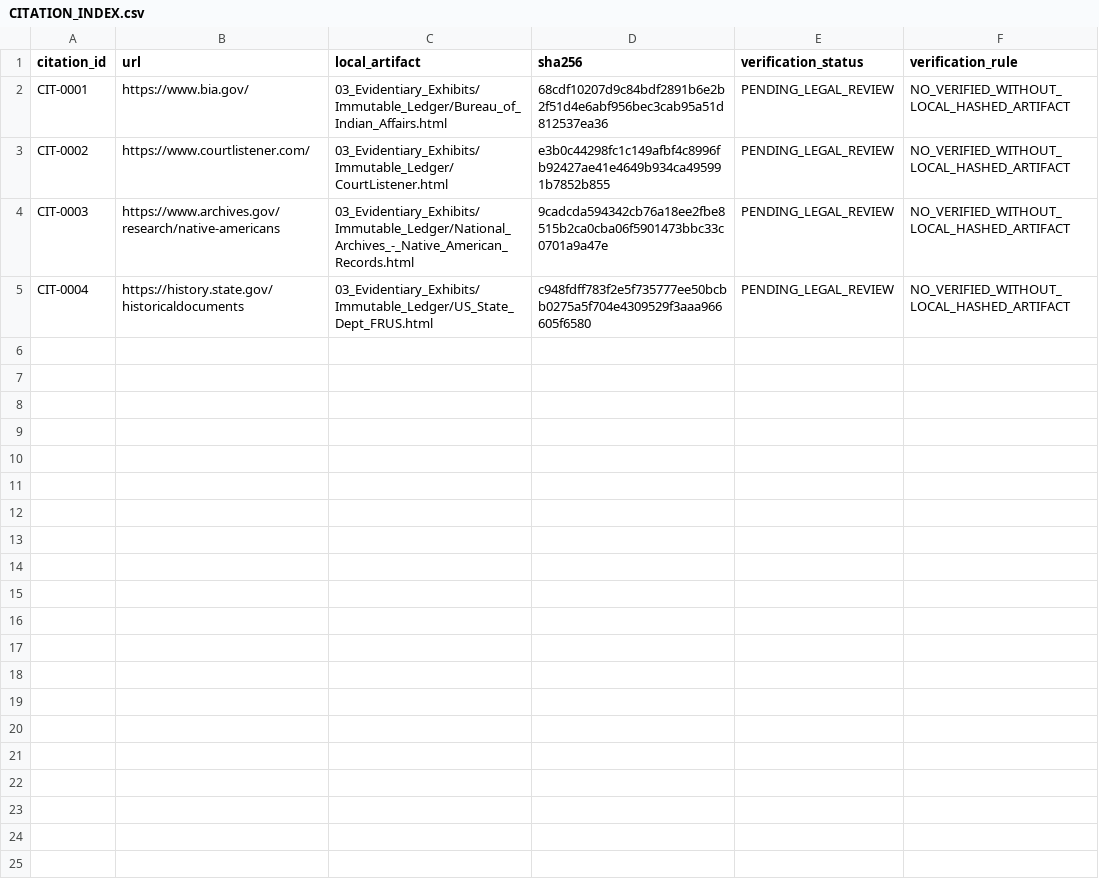
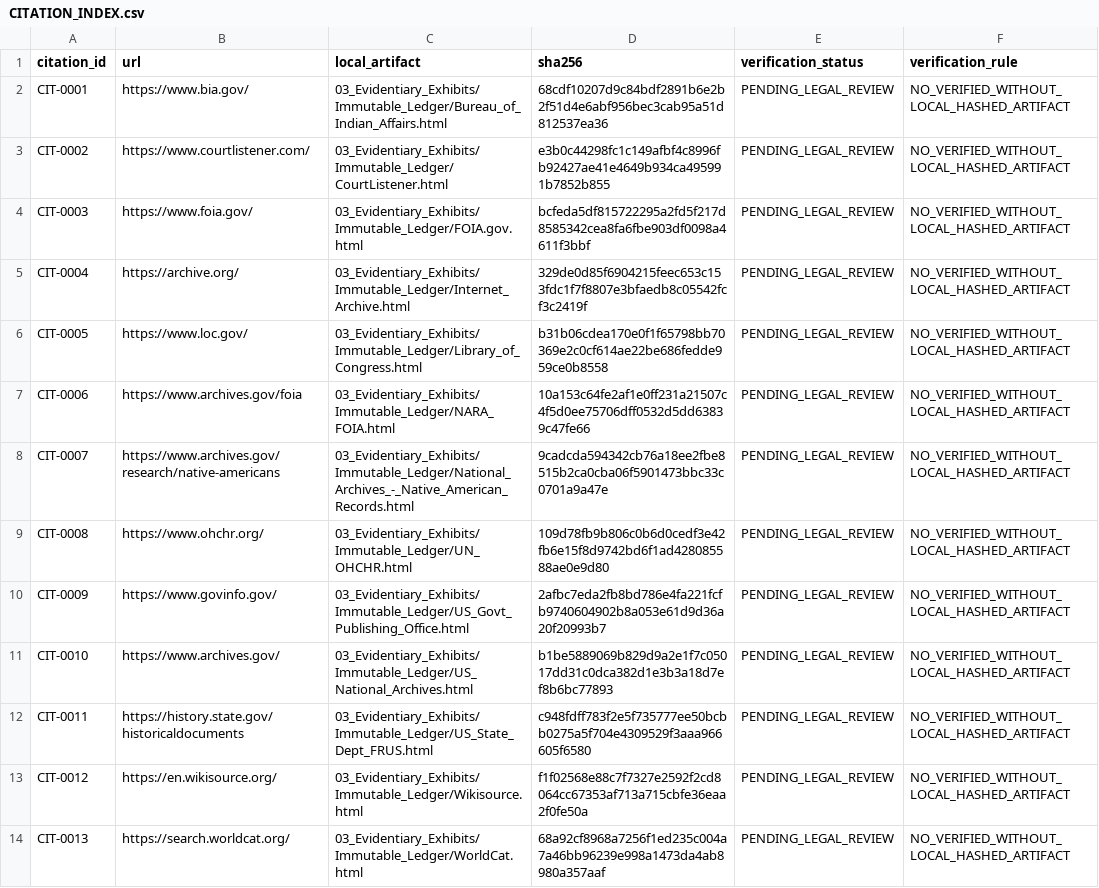
Before and after one commit to GlobalRestitutionAlliance/turtle-island-us-nm-pueblo-of-san-ildefonso-new-mexico-master-litigation, a CSV file: 03_Evidentiary_Exhibits/CITATION_INDEX.csv, drawn as a sheet.

Commit message:
Batch 2b: harvest expanded sources, citations, manifests

```diff
--- a/03_Evidentiary_Exhibits/CITATION_INDEX.csv
+++ b/03_Evidentiary_Exhibits/CITATION_INDEX.csv
@@ -3,3 +3,12 @@ CIT-0001,https://www.bia.gov/,03_Evidentiary_Exhibits/Immutable_Ledger/Bureau_of
 CIT-0002,https://www.courtlistener.com/,03_Evidentiary_Exhibits/Immutable_Ledger/CourtListener.html,e3b0c44298fc1c149afbf4c8996fb92427ae41e4649b934ca495991b7852b855,PENDING_LEGAL_REVIEW,NO_VERIFIED_WITHOUT_LOCAL_HASHED_ARTIFACT
-CIT-0003,https://www.archives.gov/research/native-americans,03_Evidentiary_Exhibits/Immutable_Ledger/National_Archives_-_Native_American_Records.html,9cadcda594342cb76a18ee2fbe8515b2ca0cba06f5901473bbc33c0701a9a47e,PENDING_LEGAL_REVIEW,NO_VERIFIED_WITHOUT_LOCAL_HASHED_ARTIFACT
-CIT-0004,https://history.state.gov/historicaldocuments,03_Evidentiary_Exhibits/Immutable_Ledger/US_State_Dept_FRUS.html,c948fdff783f2e5f735777ee50bcbb0275a5f704e4309529f3aaa966605f6580,PENDING_LEGAL_REVIEW,NO_VERIFIED_WITHOUT_LOCAL_HASHED_ARTIFACT
+CIT-0003,https://www.foia.gov/,03_Evidentiary_Exhibits/Immutable_Ledger/FOIA.gov.html,bcfeda5df815722295a2fd5f217d8585342cea8fa6fbe903df0098a4611f3bbf,PENDING_LEGAL_REVIEW,NO_VERIFIED_WITHOUT_LOCAL_HASHED_ARTIFACT
+CIT-0004,https://archive.org/,03_Evidentiary_Exhibits/Immutable_Ledger/Internet_Archive.html,329de0d85f6904215feec653c153fdc1f7f8807e3bfaedb8c05542fcf3c2419f,PENDING_LEGAL_REVIEW,NO_VERIFIED_WITHOUT_LOCAL_HASHED_ARTIFACT
+CIT-0005,https://www.loc.gov/,03_Evidentiary_Exhibits/Immutable_Ledger/Library_of_Congress.html,b31b06cdea170e0f1f65798bb70369e2c0cf614ae22be686fedde959ce0b8558,PENDING_LEGAL_REVIEW,NO_VERIFIED_WITHOUT_LOCAL_HASHED_ARTIFACT
+CIT-0006,https://www.archives.gov/foia,03_Evidentiary_Exhibits/Immutable_Ledger/NARA_FOIA.html,10a153c64fe2af1e0ff231a21507c4f5d0ee75706dff0532d5dd63839c47fe66,PENDING_LEGAL_REVIEW,NO_VERIFIED_WITHOUT_LOCAL_HASHED_ARTIFACT
+CIT-0007,https://www.archives.gov/research/native-americans,03_Evidentiary_Exhibits/Immutable_Ledger/National_Archives_-_Native_American_Records.html,9cadcda594342cb76a18ee2fbe8515b2ca0cba06f5901473bbc33c0701a9a47e,PENDING_LEGAL_REVIEW,NO_VERIFIED_WITHOUT_LOCAL_HASHED_ARTIFACT
+CIT-0008,https://www.ohchr.org/,03_Evidentiary_Exhibits/Immutable_Ledger/UN_OHCHR.html,109d78fb9b806c0b6d0cedf3e42fb6e15f8d9742bd6f1ad428085588ae0e9d80,PENDING_LEGAL_REVIEW,NO_VERIFIED_WITHOUT_LOCAL_HASHED_ARTIFACT
+CIT-0009,https://www.govinfo.gov/,03_Evidentiary_Exhibits/Immutable_Ledger/US_Govt_Publishing_Office.html,2afbc7eda2fb8bd786e4fa221fcfb9740604902b8a053e61d9d36a20f20993b7,PENDING_LEGAL_REVIEW,NO_VERIFIED_WITHOUT_LOCAL_HASHED_ARTIFACT
+CIT-0010,https://www.archives.gov/,03_Evidentiary_Exhibits/Immutable_Ledger/US_National_Archives.html,b1be5889069b829d9a2e1f7c05017dd31c0dca382d1e3b3a18d7ef8b6bc77893,PENDING_LEGAL_REVIEW,NO_VERIFIED_WITHOUT_LOCAL_HASHED_ARTIFACT
+CIT-0011,https://history.state.gov/historicaldocuments,03_Evidentiary_Exhibits/Immutable_Ledger/US_State_Dept_FRUS.html,c948fdff783f2e5f735777ee50bcbb0275a5f704e4309529f3aaa966605f6580,PENDING_LEGAL_REVIEW,NO_VERIFIED_WITHOUT_LOCAL_HASHED_ARTIFACT
+CIT-0012,https://en.wikisource.org/,03_Evidentiary_Exhibits/Immutable_Ledger/Wikisource.html,f1f02568e88c7f7327e2592f2cd8064cc67353af713a715cbfe36eaa2f0fe50a,PENDING_LEGAL_REVIEW,NO_VERIFIED_WITHOUT_LOCAL_HASHED_ARTIFACT
+CIT-0013,https://search.worldcat.org/,03_Evidentiary_Exhibits/Immutable_Ledger/WorldCat.html,68a92cf8968a7256f1ed235c004a7a46bb96239e998a1473da4ab8980a357aaf,PENDING_LEGAL_REVIEW,NO_VERIFIED_WITHOUT_LOCAL_HASHED_ARTIFACT
```
Also changed, not shown: 34 other files.
